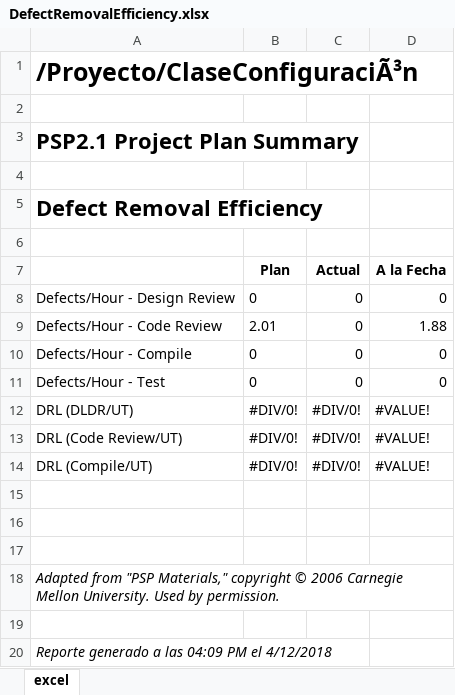
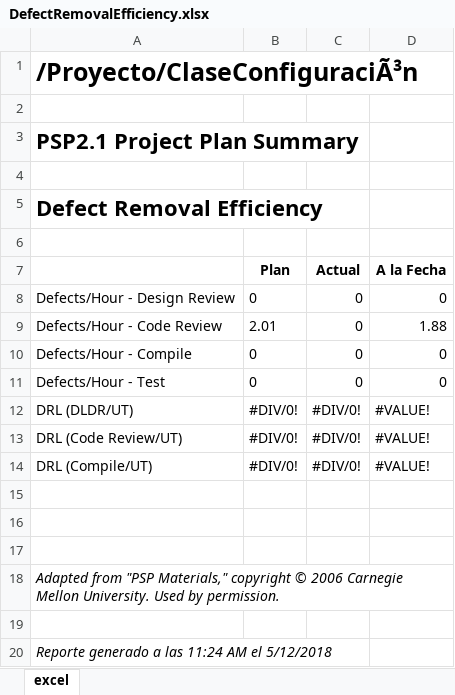
Before and after one commit to AxeelZR/TSP_SoftwaRed, an Excel workbook: Documentación/Psp's/Axel/Clase Configuración/DefectRemovalEfficiency.xlsx, sheet excel, drawn as a sheet; values as stored, in another font and other column widths than the file's, no borders; the diff names each change by its address in the sheet, - before the commit and + after, or states it on an @@ line.

```diff
--- a/Documentación/Psp's/Axel/Clase Configuración/DefectRemovalEfficiency.xlsx (sheet excel)
+++ b/Documentación/Psp's/Axel/Clase Configuración/DefectRemovalEfficiency.xlsx (sheet excel)
-A20: Reporte generado a las 04:09 PM el 4/12/2018
+A20: Reporte generado a las 11:24 AM el 5/12/2018
```
Also changed, not shown: Documentación/Psp's/Axel/Clase Configuración/DefectsInjected.xlsx, Documentación/Psp's/Axel/Clase Configuración/DefectsRemoved.xlsx, 3 other files.
